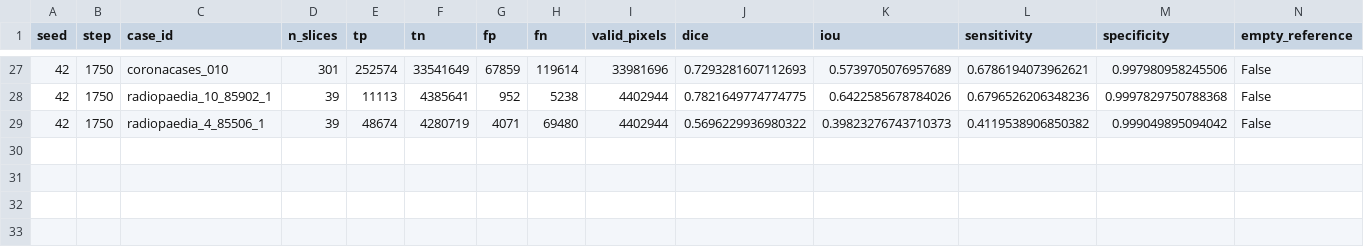
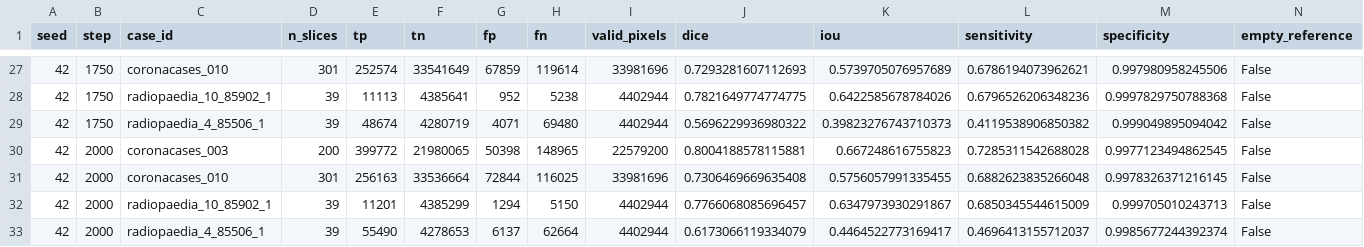
Before and after one commit to itsCodeBakery/EviCT, a CSV file: artifacts/audit/notebook05e_segct_clip_visual_seed42_selection_case_metrics.csv, drawn as a sheet; only a part is shown, gaps mark what is left out; rows hold the shown columns only; the diff names each change by its address in the sheet, - before the commit and + after, or states it on an @@ line.

Commit message:
Notebook 05E SegCT-CLIP visual seed42 validation step 2000

```diff
--- a/artifacts/audit/notebook05e_segct_clip_visual_seed42_selection_case_metrics.csv
+++ b/artifacts/audit/notebook05e_segct_clip_visual_seed42_selection_case_metrics.csv
+row 30: 42 | 2000 | coronacases_003 | 200 | 399772 | 21980065 | 50398 | 148965 | 22579200 | 0.8004188578115881 | 0.667248616755823 | 0.7285311542688028 | 0.9977123494862545 | False
+row 31: 42 | 2000 | coronacases_010 | 301 | 256163 | 33536664 | 72844 | 116025 | 33981696 | 0.7306469669635408 | 0.5756057991335455 | 0.6882623835266048 | 0.9978326371216145 | False
+row 32: 42 | 2000 | radiopaedia_10_85902_1 | 39 | 11201 | 4385299 | 1294 | 5150 | 4402944 | 0.7766068085696457 | 0.6347973930291867 | 0.6850345544615009 | 0.999705010243713 | False
+row 33: 42 | 2000 | radiopaedia_4_85506_1 | 39 | 55490 | 4278653 | 6137 | 62664 | 4402944 | 0.6173066119334079 | 0.4464522773169417 | 0.4696413155712037 | 0.9985677244392374 | False
```
Also changed, not shown: artifacts/audit/notebook05e_segct_clip_visual_seed42_selection_metrics.csv, 3 other files.
